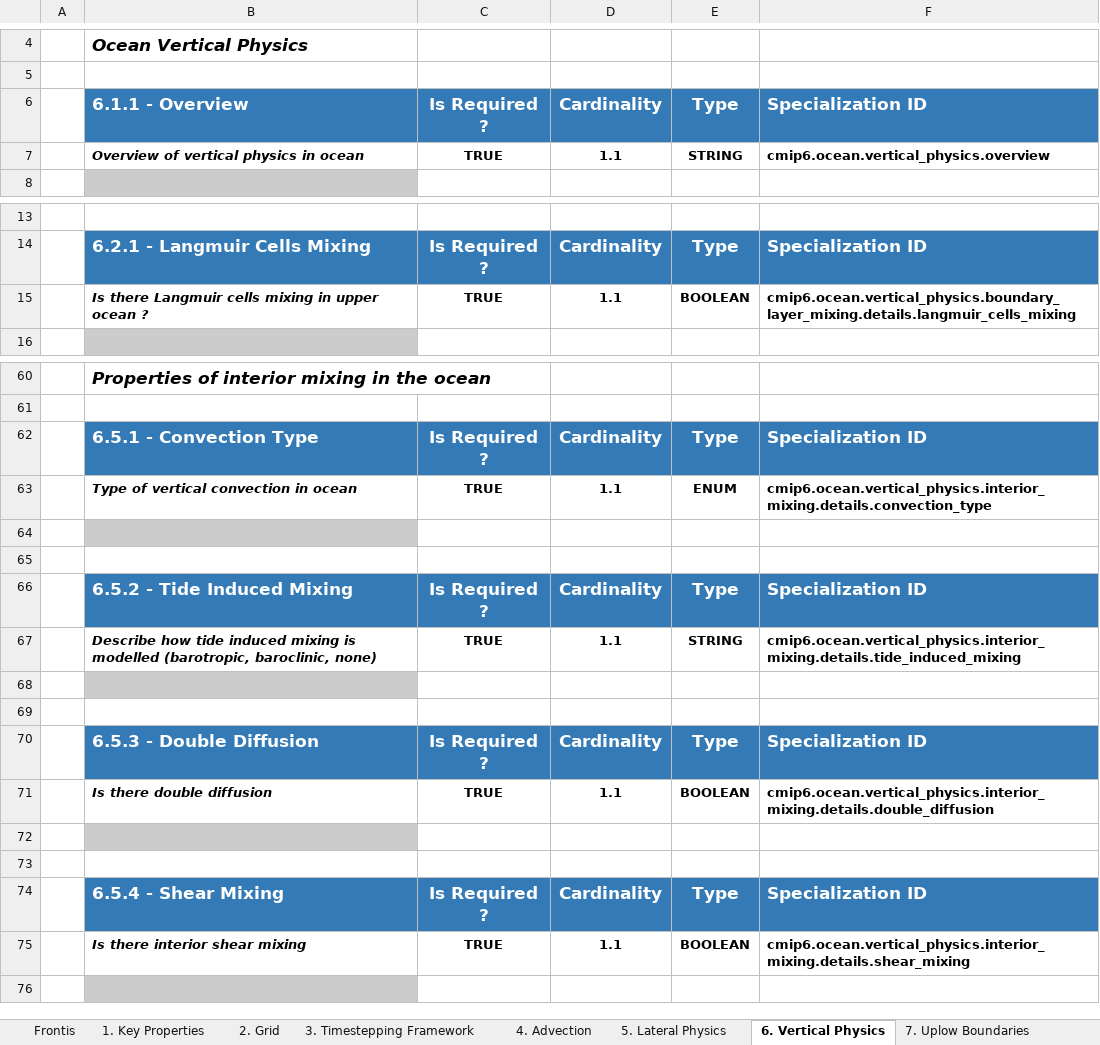
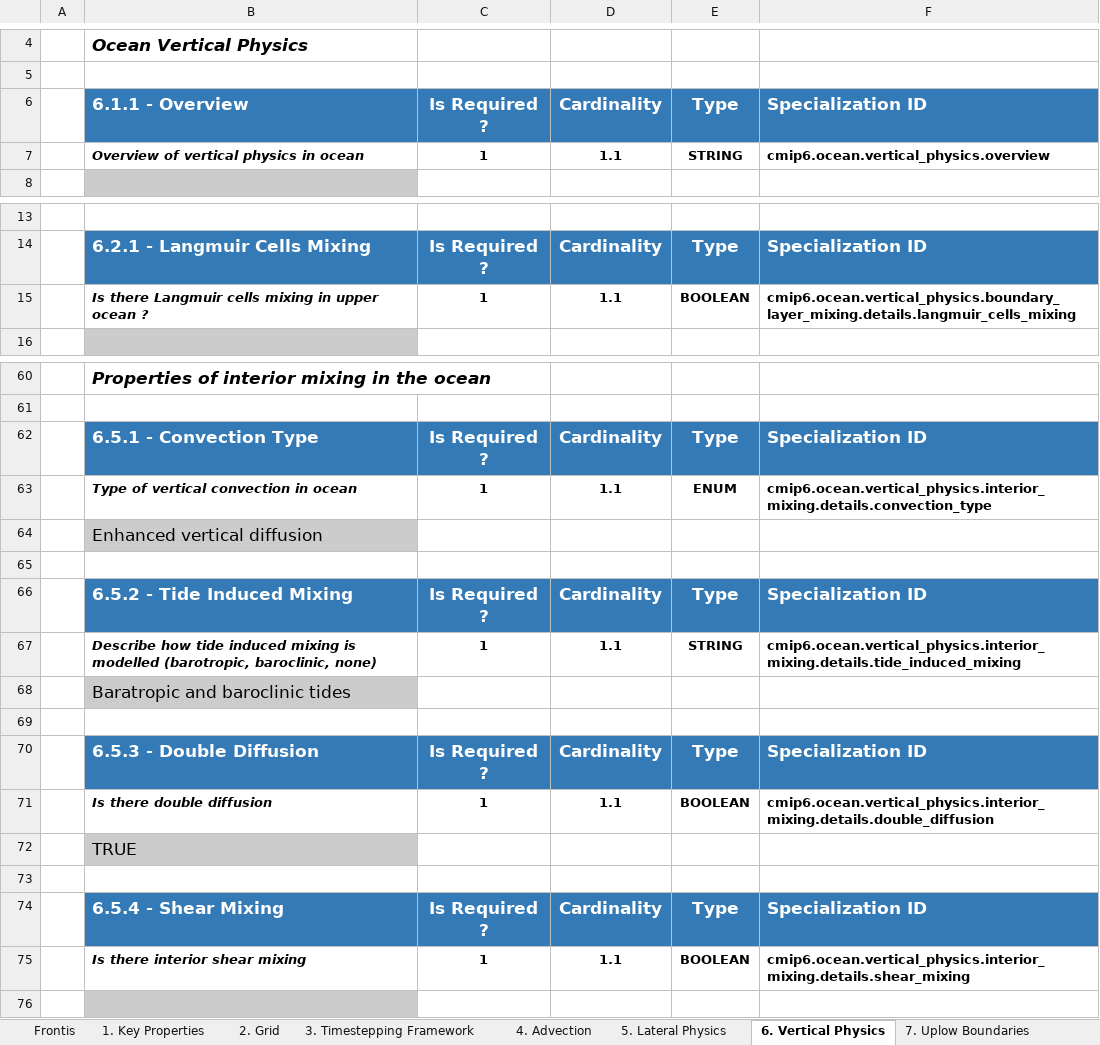
Before and after one commit to ES-DOC-INSTITUTIONAL/cccr-iitm, an Excel workbook: cmip6/models/iitm-esm/cmip6_cccr-iitm_iitm-esm_ocean.xlsx, sheet 6. Vertical Physics, drawn as a sheet; only a part is shown, gaps mark what is left out; values as stored, in another font and other column widths than the file's, no borders; the diff covers the shown part only; the diff names each change by its address in the sheet, - before the commit and + after, or states it on an @@ line.

```diff
--- a/cmip6/models/iitm-esm/cmip6_cccr-iitm_iitm-esm_ocean.xlsx (sheet 6. Vertical Physics)
+++ b/cmip6/models/iitm-esm/cmip6_cccr-iitm_iitm-esm_ocean.xlsx (sheet 6. Vertical Physics)
-C7: TRUE
+C7: 1
-C15: TRUE
+C15: 1
-C63: TRUE
+C63: 1
-B64: (empty)
+B64: Enhanced vertical diffusion
-C67: TRUE
+C67: 1
-B68: (empty)
+B68: Baratropic and baroclinic tides
-C71: TRUE
+C71: 1
-B72: (empty)
+B72: TRUE
-C75: TRUE
+C75: 1
```
Also changed, not shown: 24 edited cells elsewhere in this sheet, sheet 1. Key Properties, sheet 5. Lateral Physics, sheet 8. Boundary Forcing, sheet 4. Advection, sheet 2. Grid, sheet 3. Timestepping Framework, 2 more sheets, cmip6/models/iitm-esm/cmip6_cccr-iitm_iitm-esm_land.xlsx.
